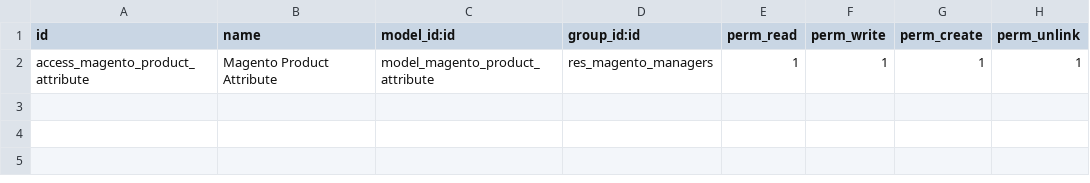
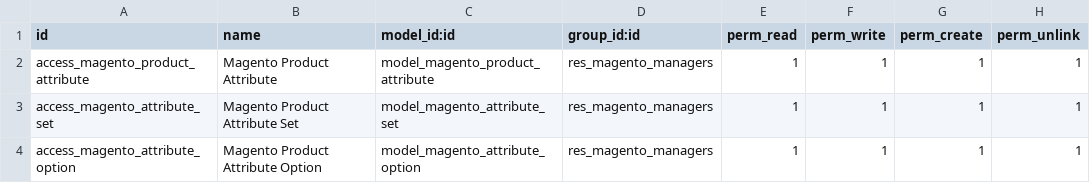
Before and after one commit to Elico-Corp/spark-odoo, a CSV file: elico/mmx_magento_attributes/security/ir.model.access.csv, drawn as a sheet.

```diff
--- a/elico/mmx_magento_attributes/security/ir.model.access.csv
+++ b/elico/mmx_magento_attributes/security/ir.model.access.csv
@@ -2 +2,3 @@
 "access_magento_product_attribute","Magento Product Attribute","model_magento_product_attribute","res_magento_managers",1,1,1,1
+"access_magento_attribute_set","Magento Product Attribute Set","model_magento_attribute_set","res_magento_managers",1,1,1,1
+"access_magento_attribute_option","Magento Product Attribute Option","model_magento_attribute_option","res_magento_managers",1,1,1,1
```
Also changed, not shown: 2 other files.
